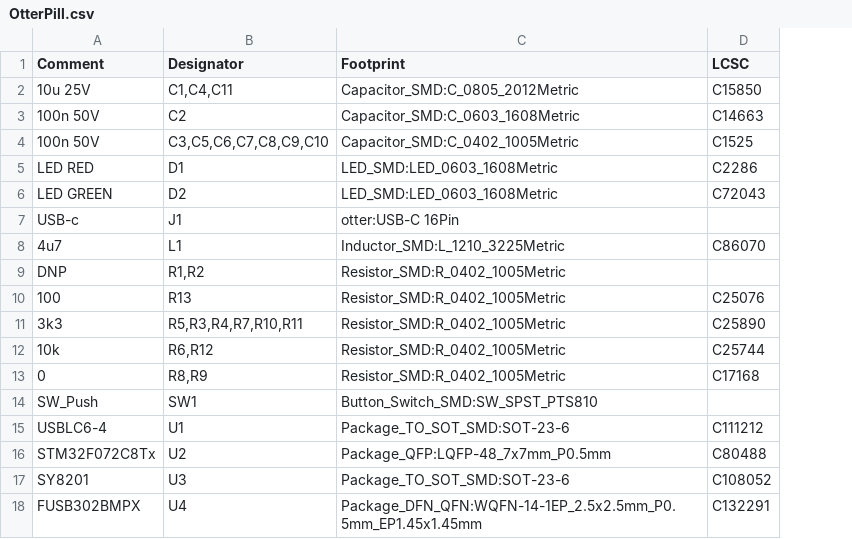
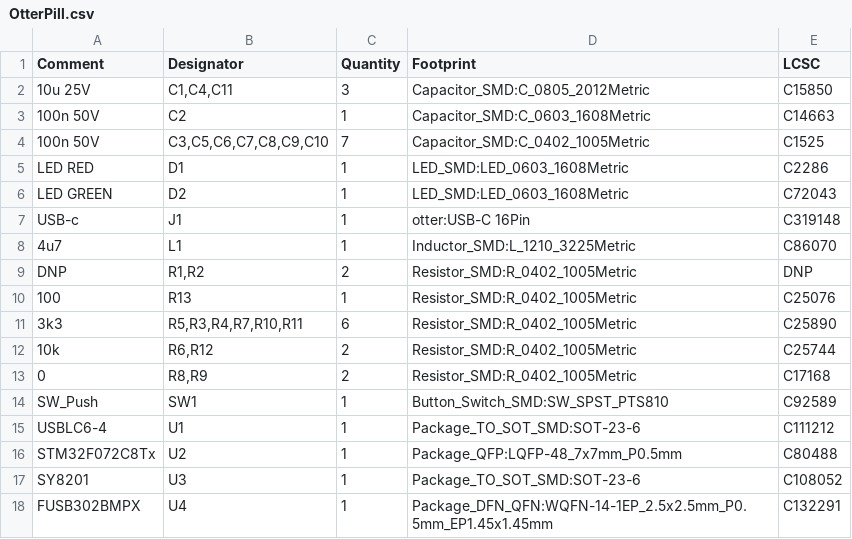
Before and after one commit to Jana-Marie/OtterPill, a CSV file: HW v1.2/OtterPill.csv, drawn as a sheet; addresses are those after the commit; the diff names each change by its address in the sheet, - before the commit and + after, or states it on an @@ line.

Commit message:
fixed bom

```diff
--- a/HW v1.2/OtterPill.csv
+++ b/HW v1.2/OtterPill.csv
+column C (Quantity), rows 2-18: 3 | 1 | 7 | 1 | 1 | 1 | 1 | 2 | 1 | 6 | 2 | 2 | 1 | 1 | 1 | 1 | 1
-E7 (LCSC): (empty)
+E7 (LCSC): C319148
-E9 (LCSC): (empty)
+E9 (LCSC): DNP
-E14 (LCSC): (empty)
+E14 (LCSC): C92589
```
